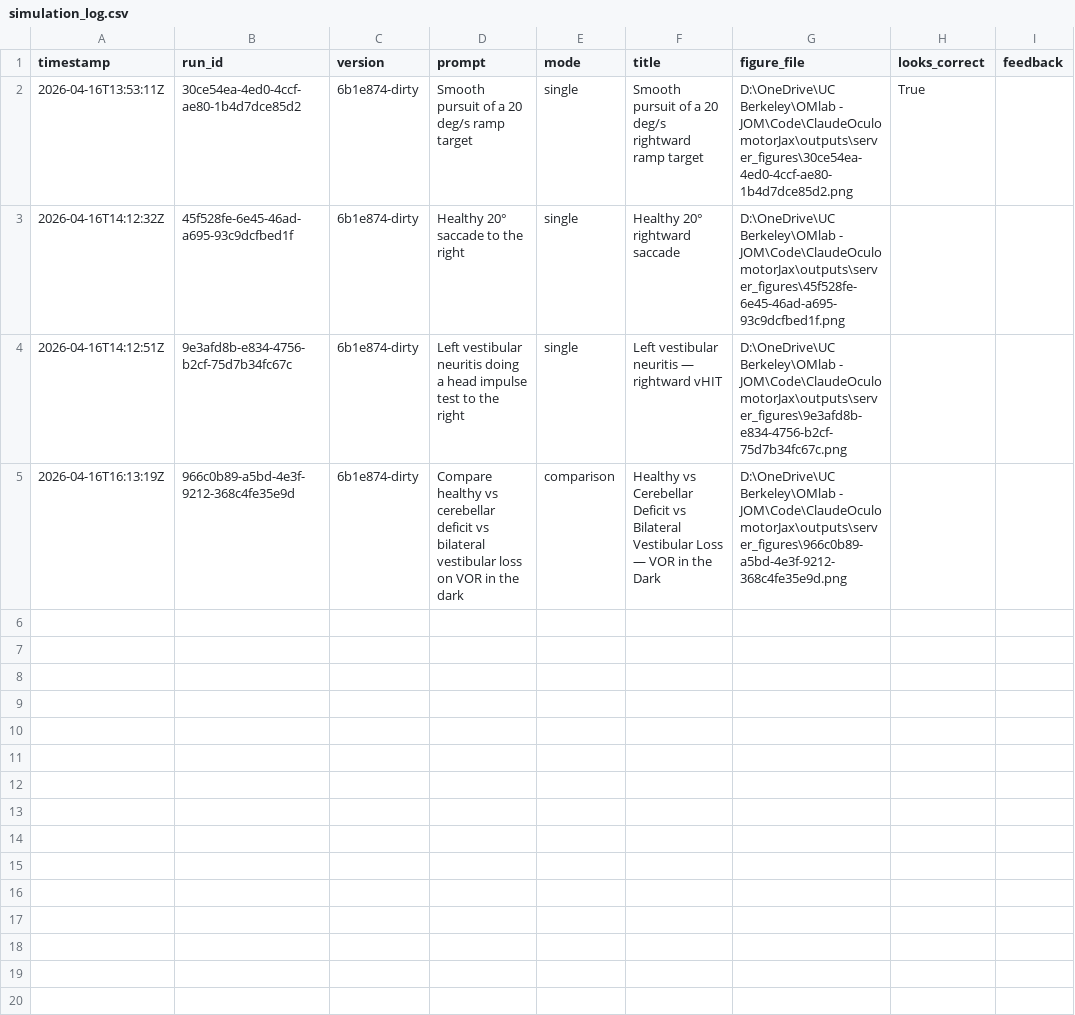
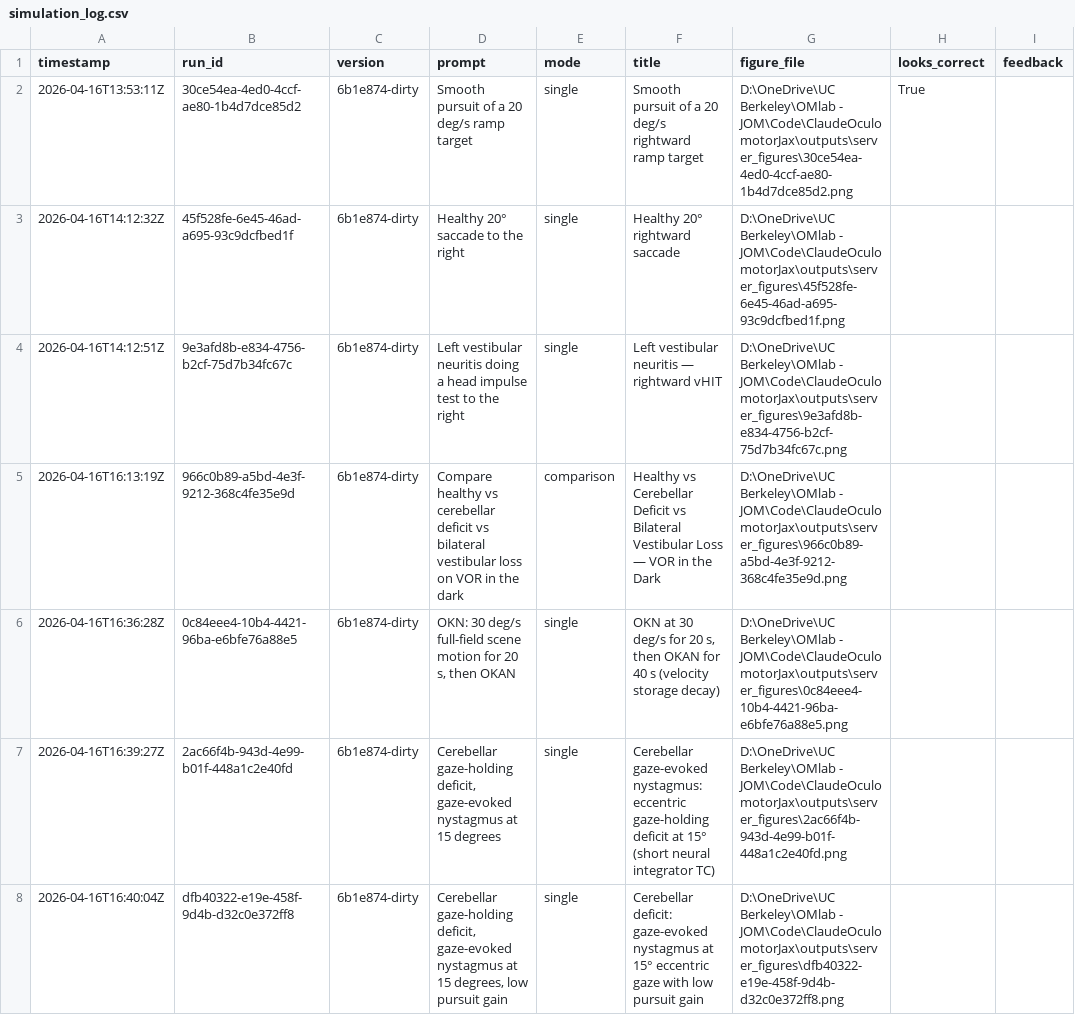
Before and after one commit to jotero/ClaudeOculomotorJax, a CSV file: outputs/simulation_log.csv, drawn as a sheet; the diff names each change by its address in the sheet, - before the commit and + after, or states it on an @@ line.

```diff
--- a/outputs/simulation_log.csv
+++ b/outputs/simulation_log.csv
+row 6: 2026-04-16T16:36:28Z | 0c84eee4-10b4-4421-96ba-e6bfe76a88e5 | 6b1e874-dirty | OKN: 30 deg/s full-field scene motion for 20 s, then OKAN | single | OKN at 30 deg/s for 20 s, then OKAN for 40 s (velocity storage decay) | D:\OneDrive\UC Berkeley\OMlab - JOM\Code\ClaudeOculomotorJax\outputs\server_figures\0c84eee4-10b4-4421-96ba-e6bfe76a88e5.png
+row 7: 2026-04-16T16:39:27Z | 2ac66f4b-943d-4e99-b01f-448a1c2e40fd | 6b1e874-dirty | Cerebellar gaze-holding deficit, gaze-evoked nystagmus at 15 degrees | single | Cerebellar gaze-evoked nystagmus: eccentric gaze-holding deficit at 15° (short neural integrator TC) | D:\OneDrive\UC Berkeley\OMlab - JOM\Code\ClaudeOculomotorJax\outputs\server_figures\2ac66f4b-943d-4e99-b01f-448a1c2e40fd.png
+row 8: 2026-04-16T16:40:04Z | dfb40322-e19e-458f-9d4b-d32c0e372ff8 | 6b1e874-dirty | Cerebellar gaze-holding deficit, gaze-evoked nystagmus at 15 degrees, low pursuit gain | single | Cerebellar deficit: gaze-evoked nystagmus at 15° eccentric gaze with low pursuit gain | D:\OneDrive\UC Berkeley\OMlab - JOM\Code\ClaudeOculomotorJax\outputs\server_figures\dfb40322-e19e-458f-9d4b-d32c0e372ff8.png
```
Also changed, not shown: 15 other files.
